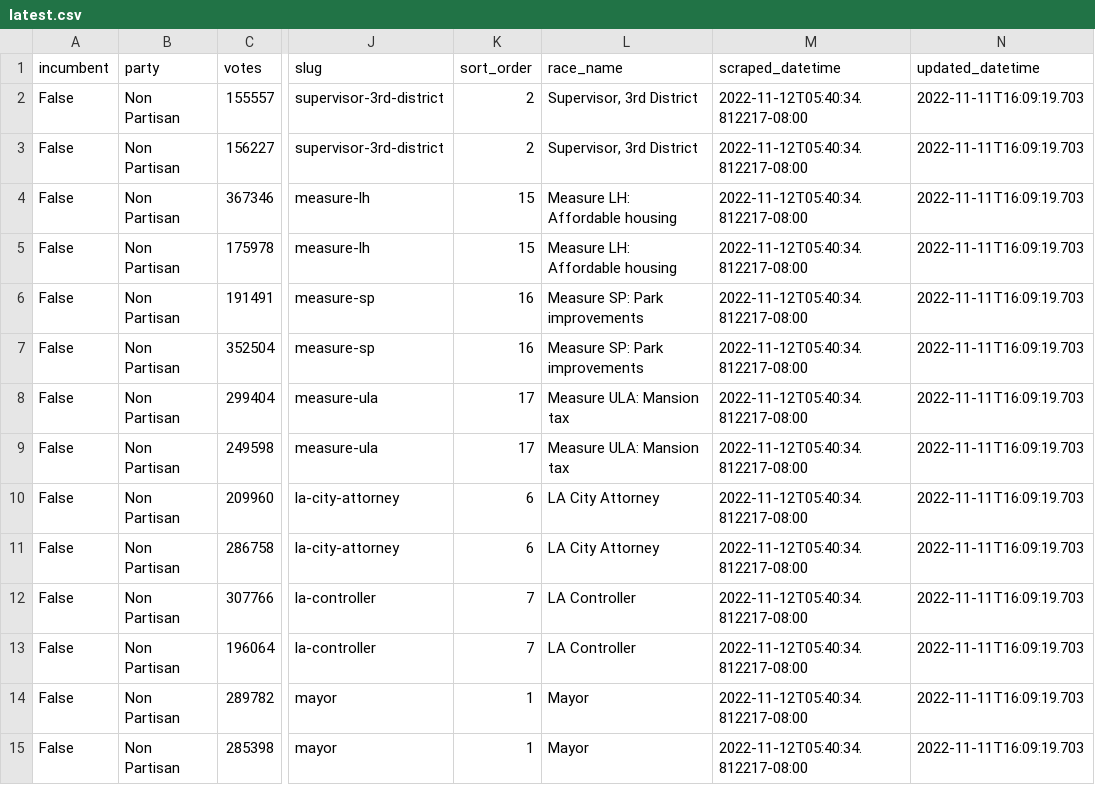
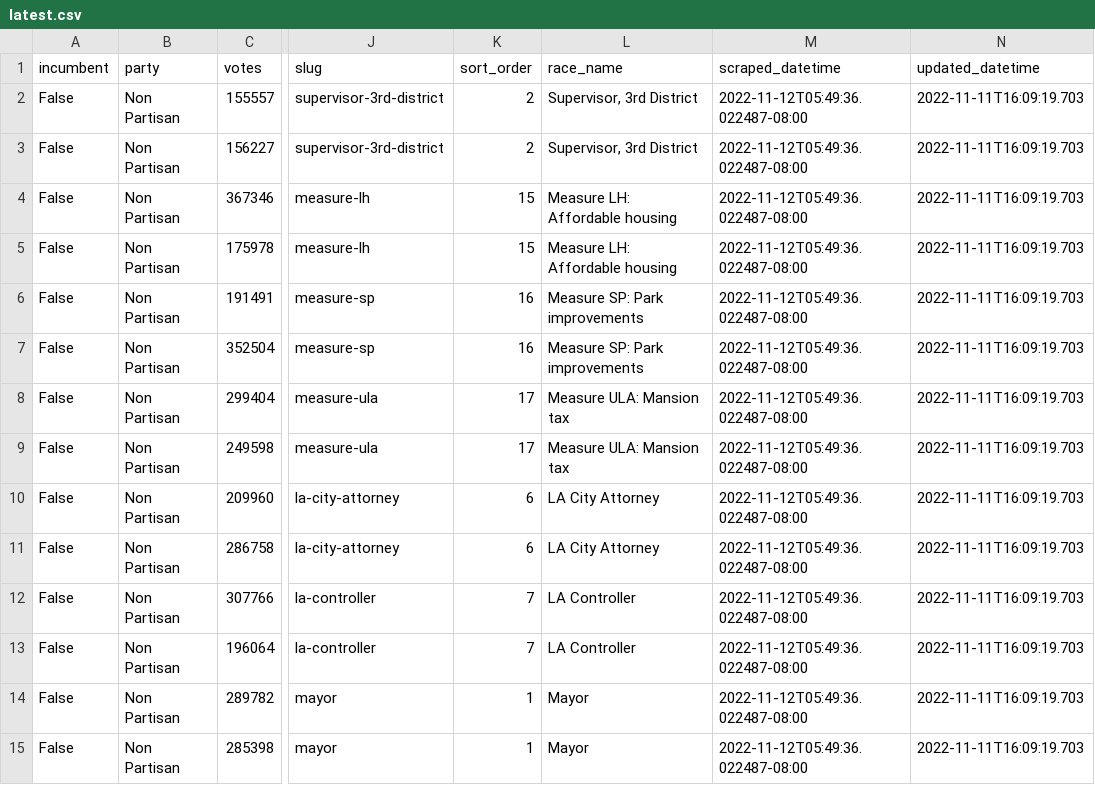
Before and after one commit to SCPR/local-election-results-etl, a CSV file: data/transformed/los_angeles_county/latest.csv, drawn as a sheet; only a part is shown, gaps mark what is left out; the diff covers the shown part only; the diff names each change by its address in the sheet, - before the commit and + after, or states it on an @@ line.

```diff
--- a/data/transformed/los_angeles_county/latest.csv
+++ b/data/transformed/los_angeles_county/latest.csv
-M2:M15 (scraped_datetime): 2022-11-12T05:40:34.812217-08:00
+M2:M15 (scraped_datetime): 2022-11-12T05:49:36.022487-08:00
```
Also changed, not shown: 94 edited cells elsewhere in this file.
